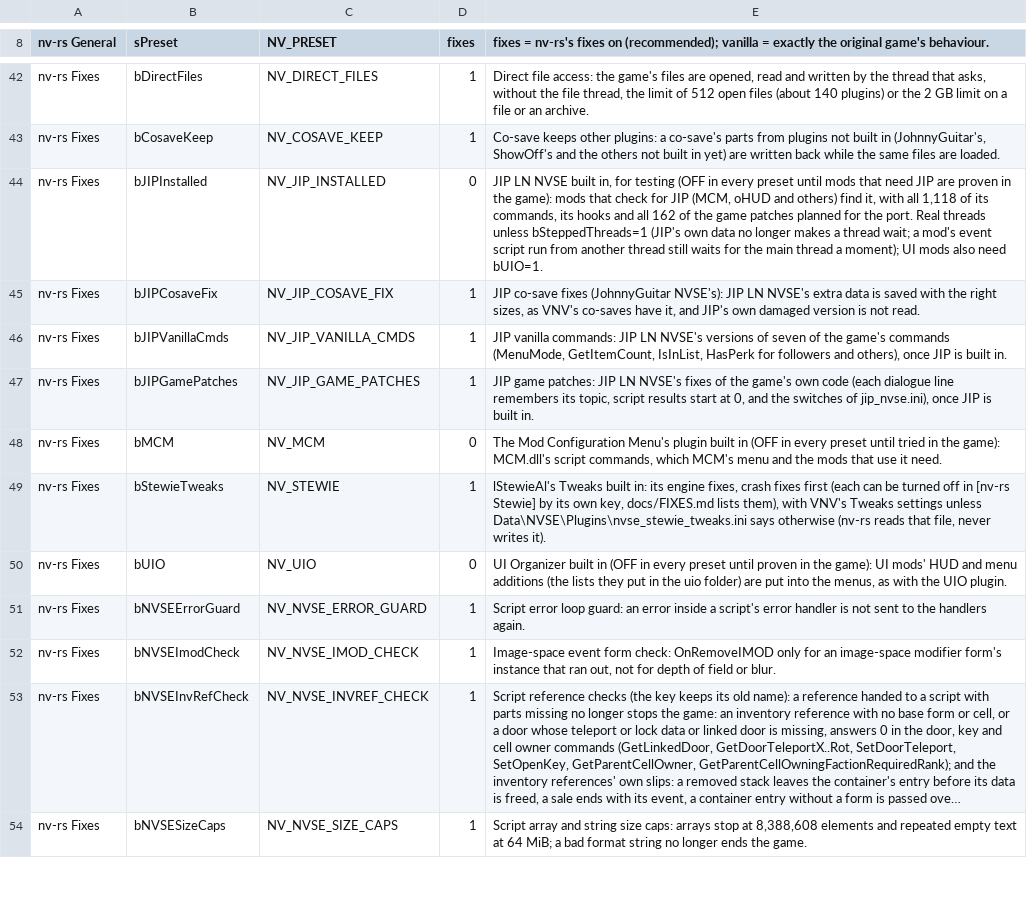
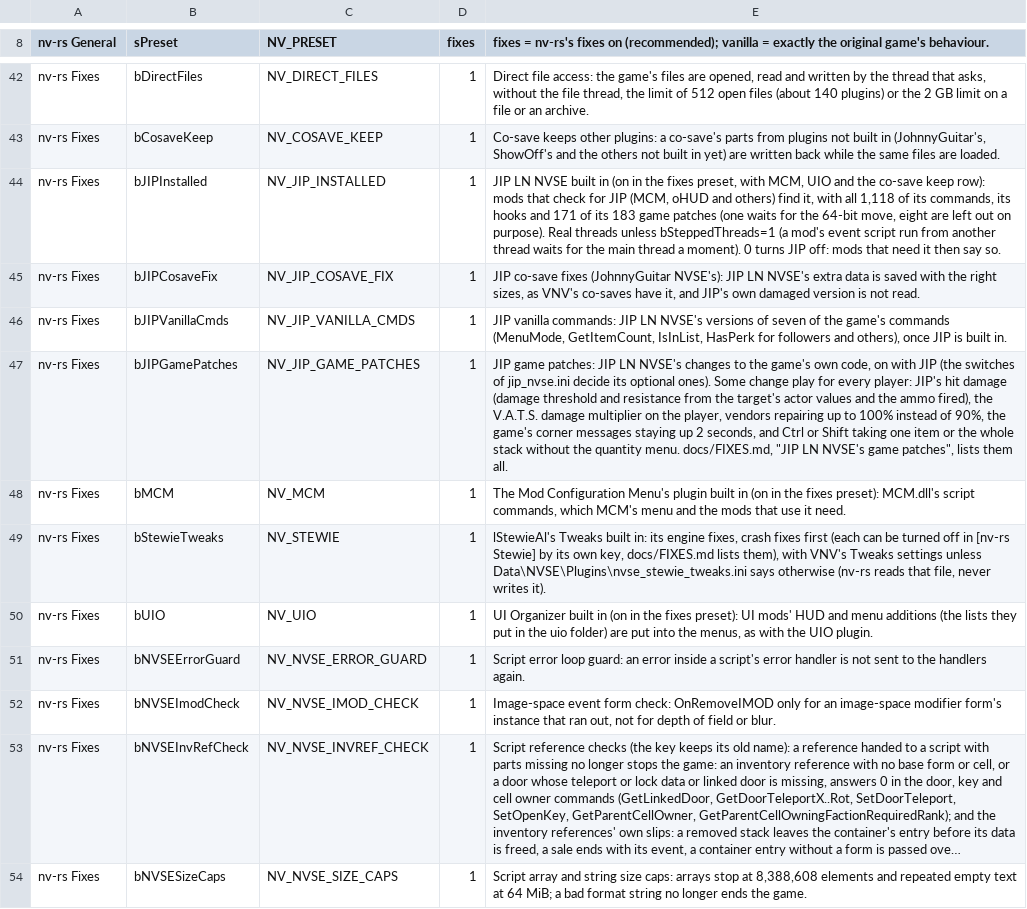
Before and after one commit to slaterain/nv-rs, a TSV file: crates/host/data/game_ini.tsv, drawn as a sheet; only a part is shown, gaps mark what is left out; long unchanged cells end in …; the diff names each change by its address in the sheet, - before the commit and + after, or states it on an @@ line.

Commit message:
JIP LN NVSE, MCM's plugin and UI Organizer on in the fixes preset (#730)
JIP LN NVSE, the mod configuration menu's plugin and UI Organizer are ON in the default "fixes" preset. The "vanilla" preset stays the original game. Mods that need JIP's commands now find them without a setting.

How to switch it off: bJIPInstalled=0 (JIP altogether), bJIPGamePatches=0 (JIP's game patches only), bMCM=0, bUIO=0, or JIP's own switches for single patches. The launcher's Testing row follows the preset.

What a player WITHOUT mods notices from JIP's game patches being on (JIP's own defaults):
- damage: JIP's hit damage: armor threshold and resistance come from the target's own values and the ammunition actually fired, blocking adds its bonus, damage perks count for companions, automatic melee weapons lose a share of damage instead of the whole threshold;
- V.A.T.S.: the player takes the V.A.T.S. damage share of hits while in V.A.T.S. as JIP applies it;
- vendors repair to 100% instead of 90%;
- the corner messages stay up two seconds;
- Ctrl takes, drops or trades one item and Shift the whole stack, without the "how many" box;
- muzzle flashes, lasers, plasma, gauss and most explosion lights shine at their records' own brightness;
- sneaking lowers the player's and companions' collision shape, so they fit under lower ceilings;
- helmeted characters get their radio voice filter; hardcore needs never drop below 0; the days-passed counter no longer drifts; dead bodies no longer load standing; kill challenges skip companions and essential characters;
- scripts: a failing script line no longer switches that script off for the session; script maths in double precision.

Built: 171 of JIP's 183 game patches and 1,116 commands. Left out on purpose: the fixed-string pool patch and eight others (listed in docs/FIXES.md); one more waits for the 64-bit move.

Evidence: the in-game on/off pair passed earlier (both halves reached the route's end; JIP's version, aux variables, ref maps and handlers answered as expected) and the staged fight no longer stops with JIP on. Checks on the merged head: jip 2099 and the extender arity test passing outright; host 238; mcm 14; nv-launcher 151; clippy of jip, host, mcm and nv-launcher with all targets; repo hygiene 85; the whole-tree format check; the Other systems runs green. Independent review: the turn-on is sound; its points (the launcher row under vanilla, the settings texts, one test) are done in this head.

```diff
--- a/crates/host/data/game_ini.tsv
+++ b/crates/host/data/game_ini.tsv
-D44 (fixes): 0
+D44 (fixes): 1
-E44: …NVSE built in, for testing (OFF in every preset until mods that need JIP are proven in the game): mods that check for JIP (MCM, oHUD and others) find it, with all 1,118 of its commands, its hooks and all 162 of the game patches planned for the port. Real threads unless bSteppedThreads=1 (JIP's own data no longer makes a thread wait; a mod's event script run from another thread still waits for the main thread a moment); UI mods also need bUIO=1.
+E44: …NVSE built in (on in the fixes preset, with MCM, UIO and the co-save keep row): mods that check for JIP (MCM, oHUD and others) find it, with all 1,118 of its commands, its hooks and 171 of its 183 game patches (one waits for the 64-bit move, eight are left out on purpose). Real threads unless bSteppedThreads=1 (a mod's event script run from another thread waits for the main thread a moment). 0 turns JIP off: mods that need it then say so.
-E47: …LN NVSE's fixes of the game's own code (each dialogue line remembers its topic, script results start at 0, and the switches of jip_nvse.ini), once JIP is built in.
+E47: …LN NVSE's changes to the game's own code, on with JIP (the switches of jip_nvse.ini decide its optional ones). Some change play for every player: JIP's hit damage (damage threshold and resistance from the target's actor values and the ammo fired), the V.A.T.S. damage multiplier on the player, vendors repairing up to 100% instead of 90%, the game's corner messages staying up 2 seconds, and Ctrl or Shift taking one item or the whole stack without the quantity menu. docs/FIXES.md, "JIP LN NVSE's game patches", lists them all.
-D48 (fixes): 0
+D48 (fixes): 1
-E48: …built in (OFF in every preset until tried in the game): MCM.dll's script…
+E48: …built in (on in the fixes preset): MCM.dll's script…
-D50 (fixes): 0
+D50 (fixes): 1
-E50: …built in (OFF in every preset until proven in the game): UI mods'…
+E50: …built in (on in the fixes preset): UI mods'…
```
Also changed, not shown: 13 other files.
